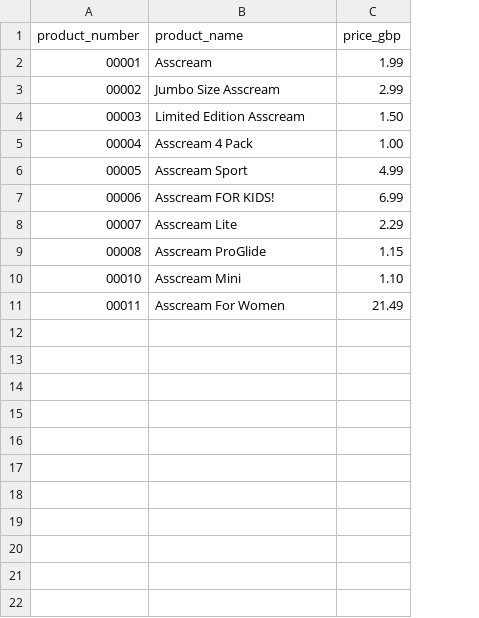
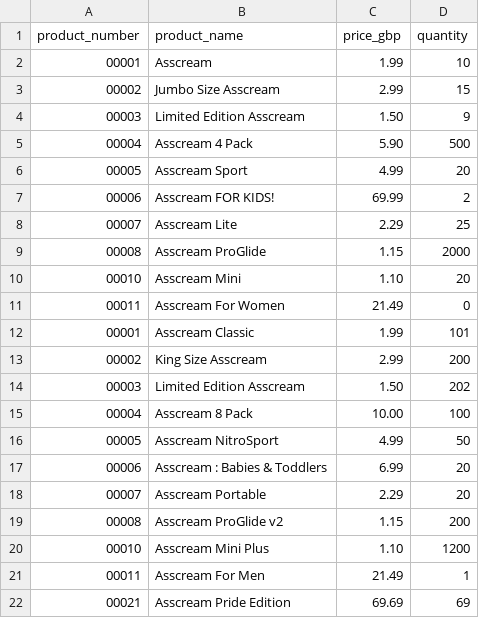
Before and after one commit to ceefar/CafeCrud, a CSV file: x_main_products_list.csv, drawn as a sheet; the diff names each change by its address in the sheet, - before the commit and + after, or states it on an @@ line.

Commit message:
quantity added, now pull then branch for pagination

```diff
--- a/x_main_products_list.csv
+++ b/x_main_products_list.csv
+column D (quantity), rows 2-11: 10 | 15 | 9 | 500 | 20 | 2 | 25 | 2000 | 20 | 0
-C5 (price_gbp): 1.00
+C5 (price_gbp): 5.90
-C7 (price_gbp): 6.99
+C7 (price_gbp): 69.99
+row 12: 00001 | Asscream Classic | 1.99 | 101
+row 13: 00002 | King Size Asscream | 2.99 | 200
+row 14: 00003 | Limited Edition Asscream | 1.50 | 202
+row 15: 00004 | Asscream 8 Pack | 10.00 | 100
+row 16: 00005 | Asscream NitroSport | 4.99 | 50
+row 17: 00006 | Asscream : Babies & Toddlers | 6.99 | 20
+row 18: 00007 | Asscream Portable | 2.29 | 20
+row 19: 00008 | Asscream ProGlide v2 | 1.15 | 200
+row 20: 00010 | Asscream Mini Plus | 1.10 | 1200
+row 21: 00011 | Asscream For Men | 21.49 | 1
+row 22: 00021 | Asscream Pride Edition | 69.69 | 69
```
Also changed, not shown: 2 other files.
